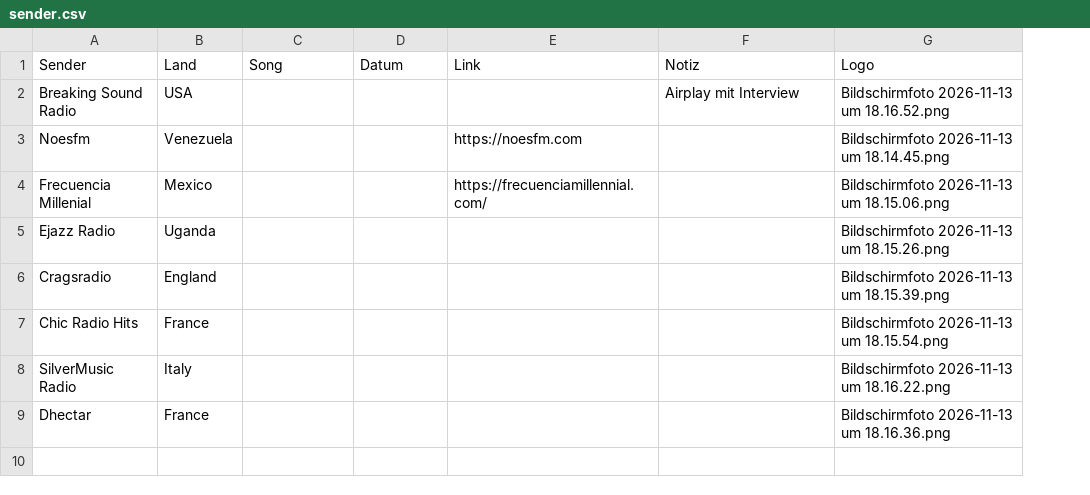
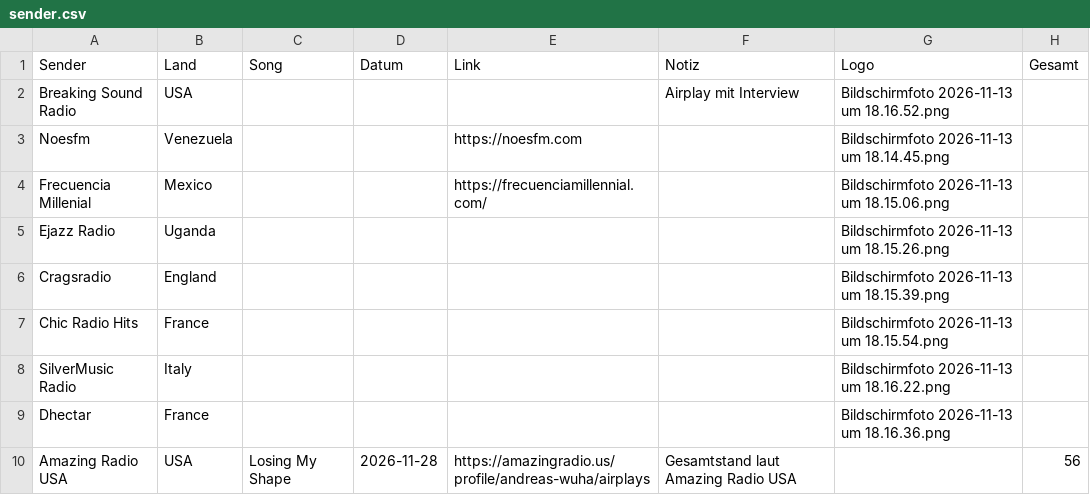
Before and after one commit to wuha-music/wuha-dashboard, a CSV file: data/imports/sender.csv, drawn as a sheet; the diff names each change by its address in the sheet, - before the commit and + after, or states it on an @@ line.

Commit message:
Add files via upload

```diff
--- a/data/imports/sender.csv
+++ b/data/imports/sender.csv
+column H (Gesamt), empty
+row 10: Amazing Radio USA | USA | Losing My Shape | 2026-11-28 | https://amazingradio.us/profile/andreas-wuha/airplays | Gesamtstand laut Amazing Radio USA |  | 56
```
